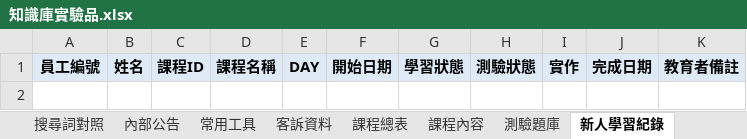
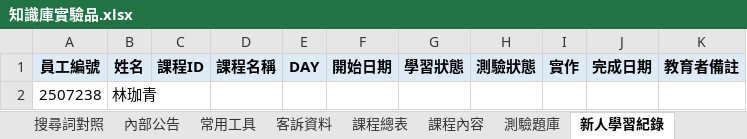
Before and after one commit to lin-chiaching/nitori-knowledge-test, an Excel workbook: DATA/知識庫實驗品.xlsx, sheet 新人學習紀錄, drawn as a sheet; values as stored, in another font and other column widths than the file's, no borders; the diff names each change by its address in the sheet, - before the commit and + after, or states it on an @@ line.

Commit message:
Add files via upload

```diff
--- a/DATA/知識庫實驗品.xlsx (sheet 新人學習紀錄)
+++ b/DATA/知識庫實驗品.xlsx (sheet 新人學習紀錄)
+row 2: 2507238 | 林珈青
```
